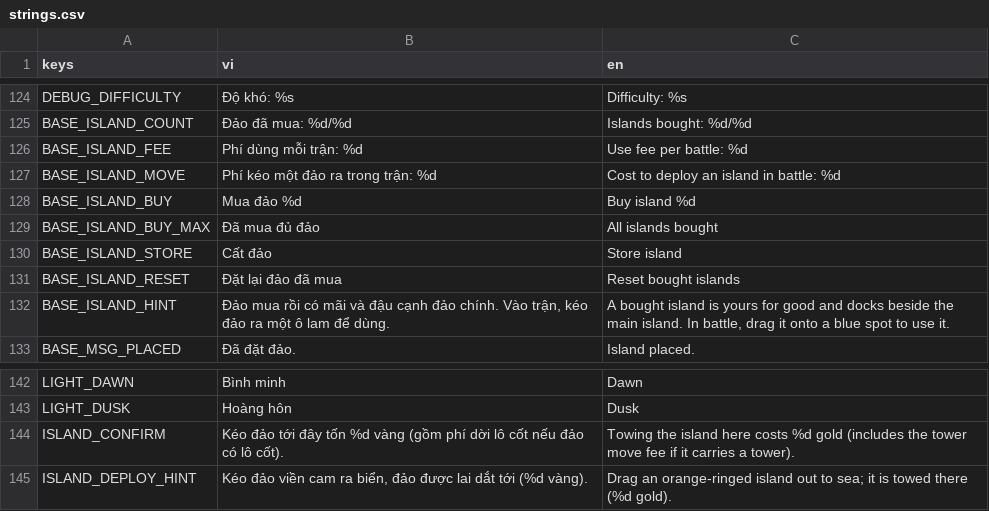
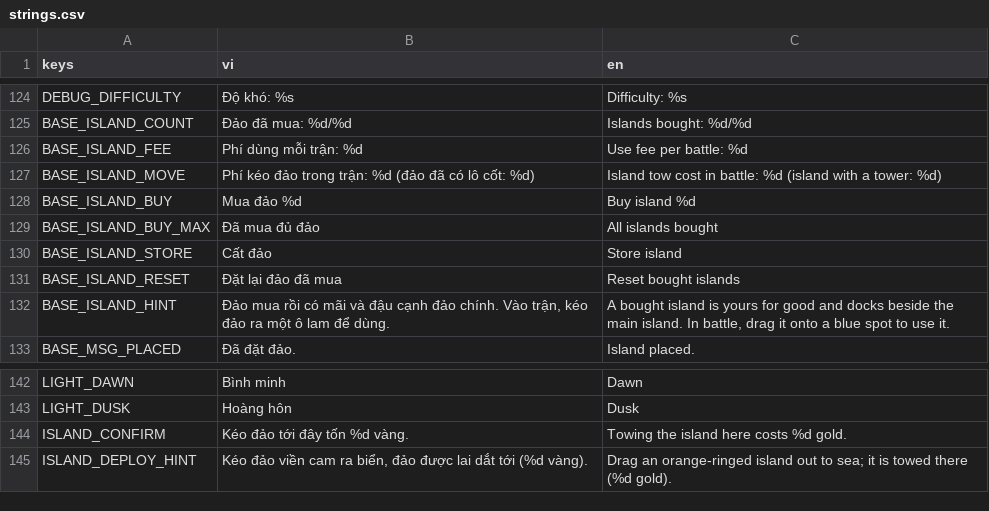
Before and after one commit to tinydustrystudio-hub/Hai-trinh, a CSV file: assets/translations/strings.csv, drawn as a sheet; only a part is shown, gaps mark what is left out.

```diff
--- a/assets/translations/strings.csv
+++ b/assets/translations/strings.csv
@@ -136,3 +136,3 @@ BASE_ISLAND_COUNT,Đảo đã mua: %d/%d,Islands bought: %d/%d
 BASE_ISLAND_FEE,Phí dùng mỗi trận: %d,Use fee per battle: %d
-BASE_ISLAND_MOVE,Phí kéo một đảo ra trong trận: %d,Cost to deploy an island in battle: %d
+BASE_ISLAND_MOVE,"Phí kéo đảo trong trận: %d (đảo đã có lô cốt: %d)","Island tow cost in battle: %d (island with a tower: %d)"
 BASE_ISLAND_BUY,Mua đảo %d,Buy island %d
@@ -153,3 +153,3 @@ LIGHT_DAWN,Bình minh,Dawn
 LIGHT_DUSK,Hoàng hôn,Dusk
-ISLAND_CONFIRM,"Kéo đảo tới đây tốn %d vàng (gồm phí dời lô cốt nếu đảo có lô cốt).","Towing the island here costs %d gold (includes the tower move fee if it carries a tower)."
+ISLAND_CONFIRM,"Kéo đảo tới đây tốn %d vàng.","Towing the island here costs %d gold."
 ISLAND_DEPLOY_HINT,"Kéo đảo viền cam ra biển, đảo được lai dắt tới (%d vàng).","Drag an orange-ringed island out to sea; it is towed there (%d gold)."
```
Also changed, not shown: 10 other files.
